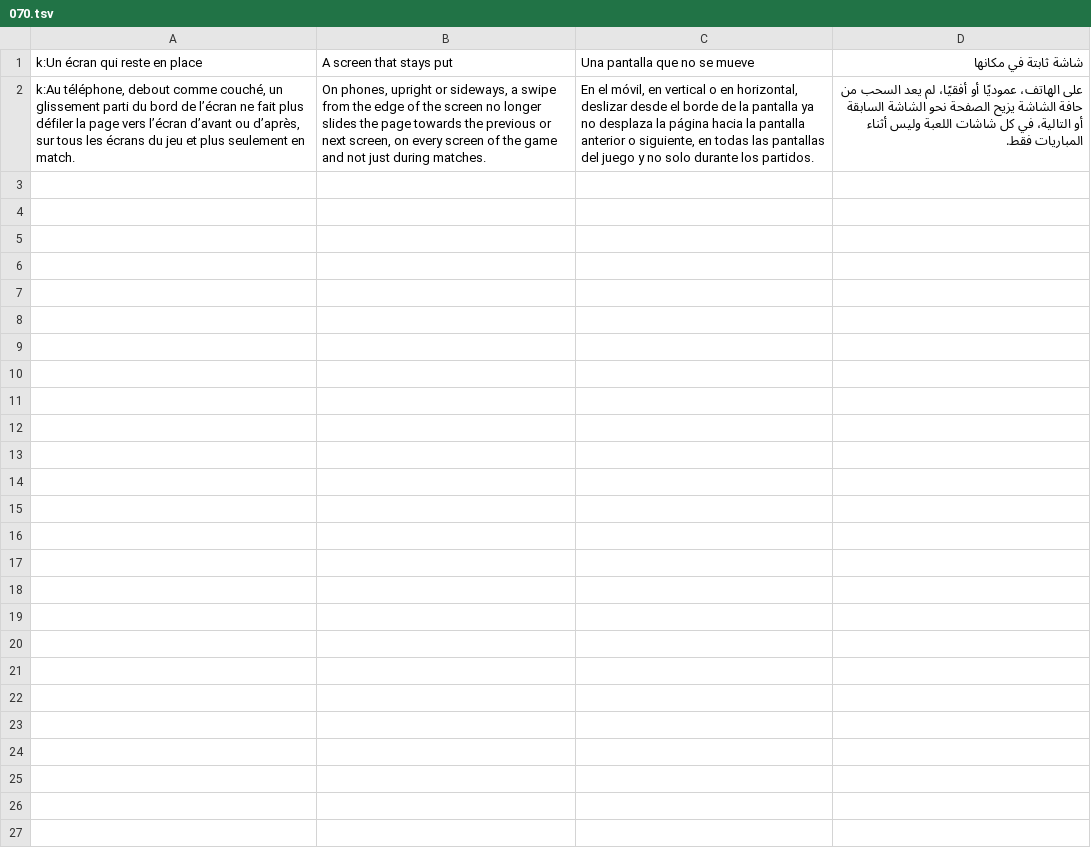
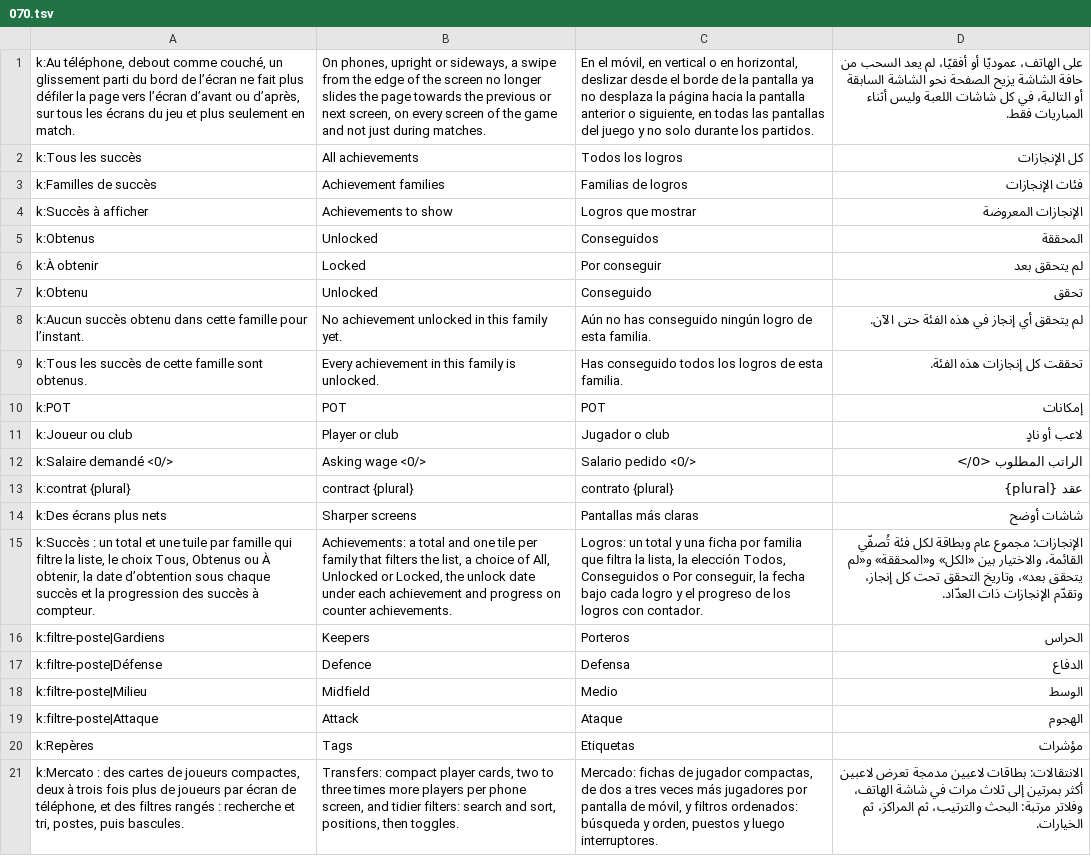
Before and after one commit to FootOFF/FootOFF-Empire, a TSV file: scripts/i18n/traductions/070.tsv, drawn as a sheet; removed rows and columns are numbered as before the commit, all else as after; the diff names each change by its address in the sheet, - before the commit and + after, or states it on an @@ line.

```diff
--- a/scripts/i18n/traductions/070.tsv
+++ b/scripts/i18n/traductions/070.tsv
-row 1: k:Un écran qui reste en place | A screen that stays put | Una pantalla que no se mueve | شاشة ثابتة في مكانها
+row 2: k:Tous les succès | All achievements | Todos los logros | كل الإنجازات
+row 3: k:Familles de succès | Achievement families | Familias de logros | فئات الإنجازات
+row 4: k:Succès à afficher | Achievements to show | Logros que mostrar | الإنجازات المعروضة
+row 5: k:Obtenus | Unlocked | Conseguidos | المحققة
+row 6: k:À obtenir | Locked | Por conseguir | لم يتحقق بعد
+row 7: k:Obtenu | Unlocked | Conseguido | تحقق
+row 8: k:Aucun succès obtenu dans cette famille pour l’instant. | No achievement unlocked in this family yet. | Aún no has conseguido ningún logro de esta familia. | لم يتحقق أي إنجاز في هذه الفئة حتى الآن.
+row 9: k:Tous les succès de cette famille sont obtenus. | Every achievement in this family is unlocked. | Has conseguido todos los logros de esta familia. | تحققت كل إنجازات هذه الفئة.
+row 10: k:POT | POT | POT | إمكانات
+row 11: k:Joueur ou club | Player or club | Jugador o club | لاعب أو نادٍ
+row 12: k:Salaire demandé <0/> | Asking wage <0/> | Salario pedido <0/> | الراتب المطلوب <0/>
+row 13: k:contrat {plural} | contract {plural} | contrato {plural} | عقد {plural}
+row 14: k:Des écrans plus nets | Sharper screens | Pantallas más claras | شاشات أوضح
+row 15: k:Succès : un total et une tuile par famille qui filtre la liste, le choix Tous, Obtenus ou À obtenir, la date d’obtention sous chaque succès et la progression des succès à compteur. | Achievements: a total and one tile per family that filters the list, a choice of All, Unlocked or Locked, the unlock date under each achievement and progress on counter achievements. | Logros: un total y una ficha por familia que filtra la lista, la elección Todos, Conseguidos o Por conseguir, la fecha bajo cada logro y el progreso de los logros con contador. | الإنجازات: مجموع عام وبطاقة لكل فئة تُصفّي القائمة، والاختيار بين «الكل» و«المحققة» و«لم يتحقق بعد»، وتاريخ التحقق تحت كل إنجاز، وتقدّم الإنجازات ذات العدّاد.
+row 16: k:filtre-poste|Gardiens | Keepers | Porteros | الحراس
+row 17: k:filtre-poste|Défense | Defence | Defensa | الدفاع
+row 18: k:filtre-poste|Milieu | Midfield | Medio | الوسط
+row 19: k:filtre-poste|Attaque | Attack | Ataque | الهجوم
+row 20: k:Repères | Tags | Etiquetas | مؤشرات
+row 21: k:Mercato : des cartes de joueurs compactes, deux à trois fois plus de joueurs par écran de téléphone, et des filtres rangés : recherche et tri, postes, puis bascules. | Transfers: compact player cards, two to three times more players per phone screen, and tidier filters: search and sort, positions, then toggles. | Mercado: fichas de jugador compactas, de dos a tres veces más jugadores por pantalla de móvil, y filtros ordenados: búsqueda y orden, puestos y luego interruptores. | الانتقالات: بطاقات لاعبين مدمجة تعرض لاعبين أكثر بمرتين إلى ثلاث مرات في شاشة الهاتف، وفلاتر مرتبة: البحث والترتيب، ثم المراكز، ثم الخيارات.
```
Also changed, not shown: 9 other files.
